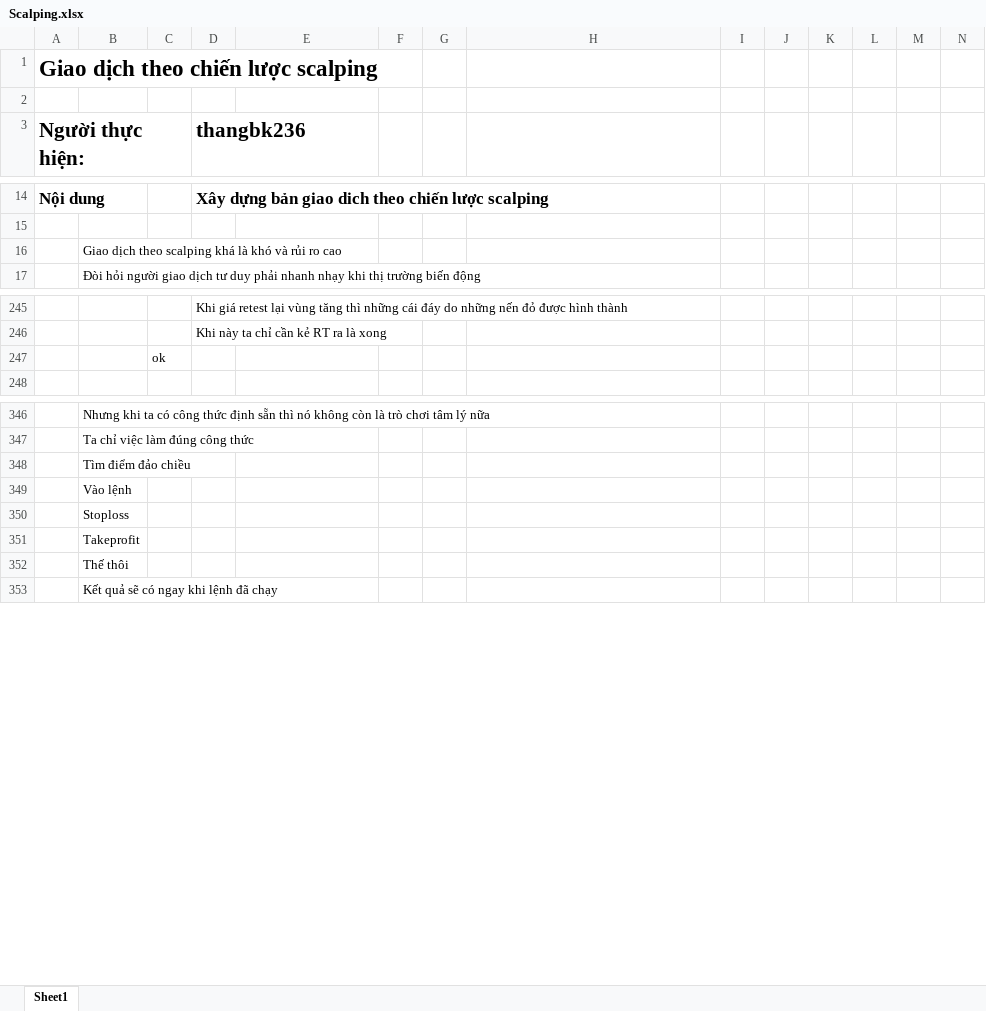
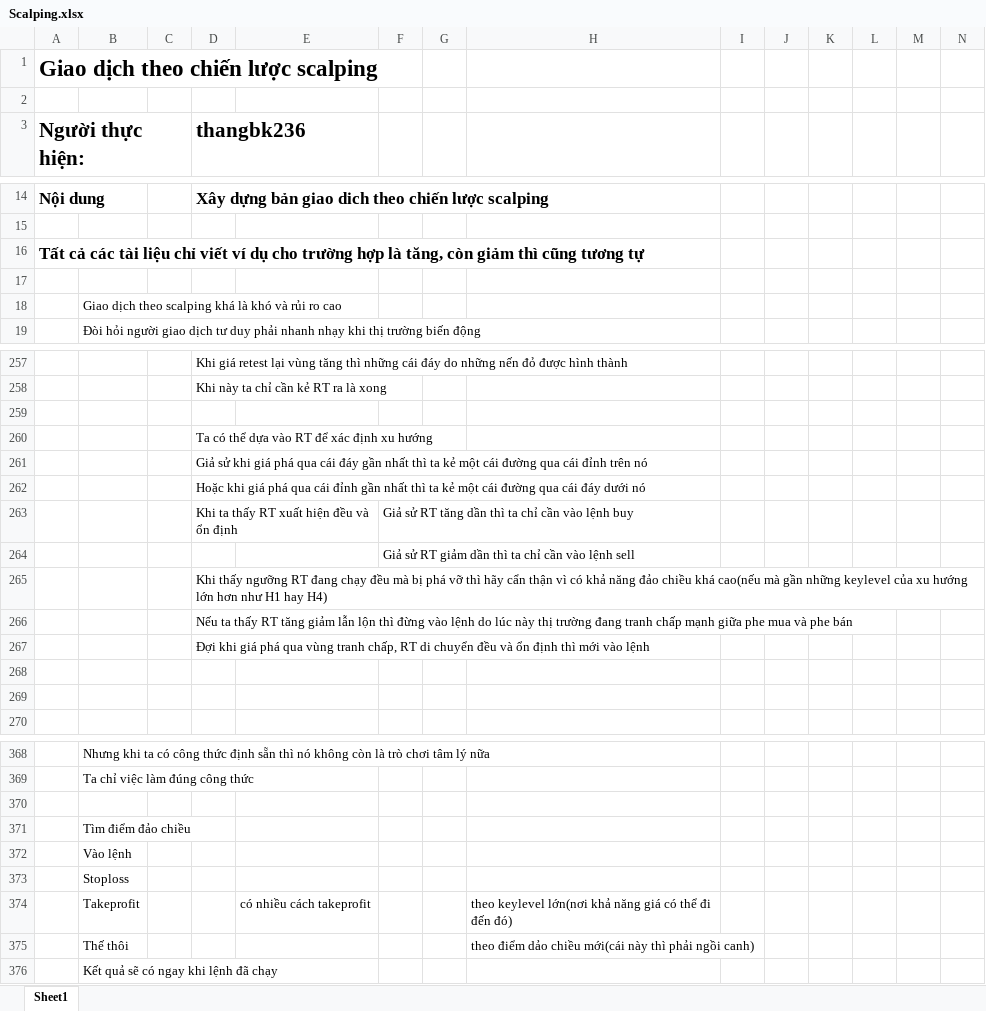
Before and after one commit to thangbk236/QuanTriFx, an Excel workbook: Scalping.xlsx, sheet Sheet1, drawn as a sheet; only a part is shown, gaps mark what is left out; values as stored, in another font and other column widths than the file's, no borders; charts and pictures not drawn; removed rows and columns are numbered as before the commit, all else as after; rows hold the shown columns only; the diff covers the shown part only; the diff names each change by its address in the sheet, - before the commit and + after, or states it on an @@ line.

```diff
--- a/Scalping.xlsx (sheet Sheet1)
+++ b/Scalping.xlsx (sheet Sheet1)
+row 16: Tất cả các tài liệu chỉ viết ví dụ cho trường hợp là tăng, còn giảm thì cũng tương tự
+row 17: (empty)
-C259: ok
+C259: (empty)
+row 260:  |  |  | Ta có thể dựa vào RT để xác định xu hướng
+row 261:  |  |  | Giả sử khi giá phá qua cái đáy gần nhất thì ta kẻ một cái đường qua cái đỉnh trên nó
+row 262:  |  |  | Hoặc khi giá phá qua cái đỉnh gần nhất thì ta kẻ một cái đường qua cái đáy dưới nó
+row 263:  |  |  | Khi ta thấy RT xuất hiện đều và ổn định |  | Giả sử RT tăng dần thì ta chỉ cần vào lệnh buy
+row 264:  |  |  |  |  | Giả sử RT giảm dần thì ta chỉ cần vào lệnh sell
+row 265:  |  |  | Khi thấy ngưỡng RT đang chạy đều mà bị phá vỡ thì hãy cẩn thận vì có khả năng đảo chiều khá cao(nếu mà gần những keylevel của xu hướng lớn hơn như H1 hay H4)
+row 266:  |  |  | Nếu ta thấy RT tăng giảm lẫn lộn thì đừng vào lệnh do lúc này thị trường đang tranh chấp mạnh giữa phe mua và phe bán
+row 267:  |  |  | Đợi khi giá phá qua vùng tranh chấp, RT di chuyển đều và ổn định thì mới vào lệnh
+row 268: (empty)
+row 269: (empty)
+row 370: (empty)
-row 351:  | Takeprofit
-row 352:  | Thế thôi
+row 374:  | Takeprofit |  |  | có nhiều cách takeprofit |  |  | theo keylevel lớn(nơi khả năng giá có thể đi đến đó)
+row 375:  | Thế thôi |  |  |  |  |  | theo điểm dảo chiều mới(cái này thì phải ngồi canh)
```
Also changed, not shown: 27 added rows, 8 edited cells and cell formats elsewhere in this sheet, charts or pictures, Breakout.xlsx, KiemY_RSI.xlsx, 5 other files.
